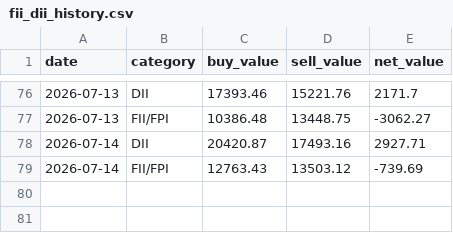
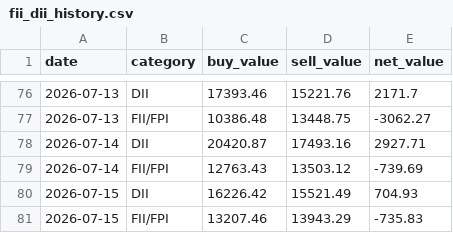
Before and after one commit to myfinancialria/fii-dii-tracker, a CSV file: data/fii_dii_history.csv, drawn as a sheet; only a part is shown, gaps mark what is left out.

```diff
--- a/data/fii_dii_history.csv
+++ b/data/fii_dii_history.csv
@@ -79 +79,3 @@ date,category,buy_value,sell_value,net_value
 2026-07-14,FII/FPI,12763.43,13503.12,-739.69
+2026-07-15,DII,16226.42,15521.49,704.93
+2026-07-15,FII/FPI,13207.46,13943.29,-735.83
```
Also changed, not shown: 7 other files.
